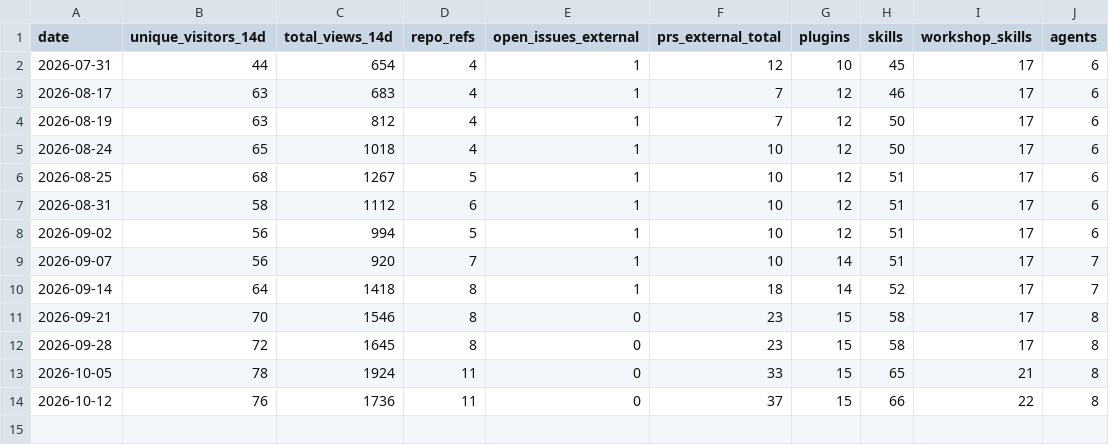
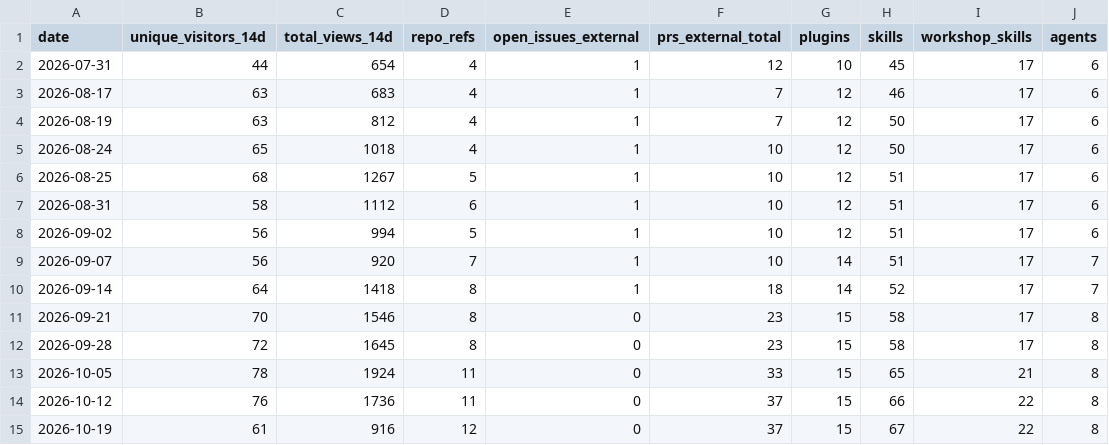
Before and after one commit to andrew-ronaldson/rh-uxd-ai-helpers, a CSV file: metrics/adoption-metrics.csv, drawn as a sheet.

```diff
--- a/metrics/adoption-metrics.csv
+++ b/metrics/adoption-metrics.csv
@@ -14 +14,2 @@ date,unique_visitors_14d,total_views_14d,repo_refs,open_issues_external,prs_exte
 2026-10-12,76,1736,11,0,37,15,66,22,8
+2026-10-19,61,916,12,0,37,15,67,22,8
```
Also changed, not shown: metrics/traffic-discovery.csv, 3 other files.
